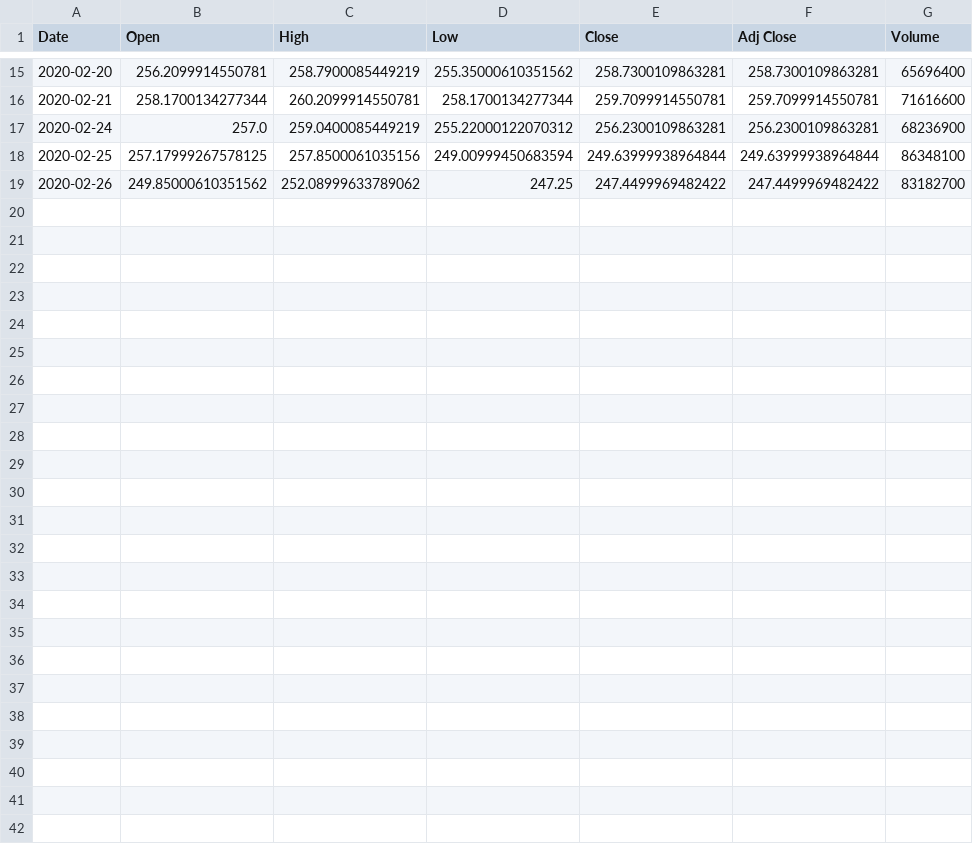
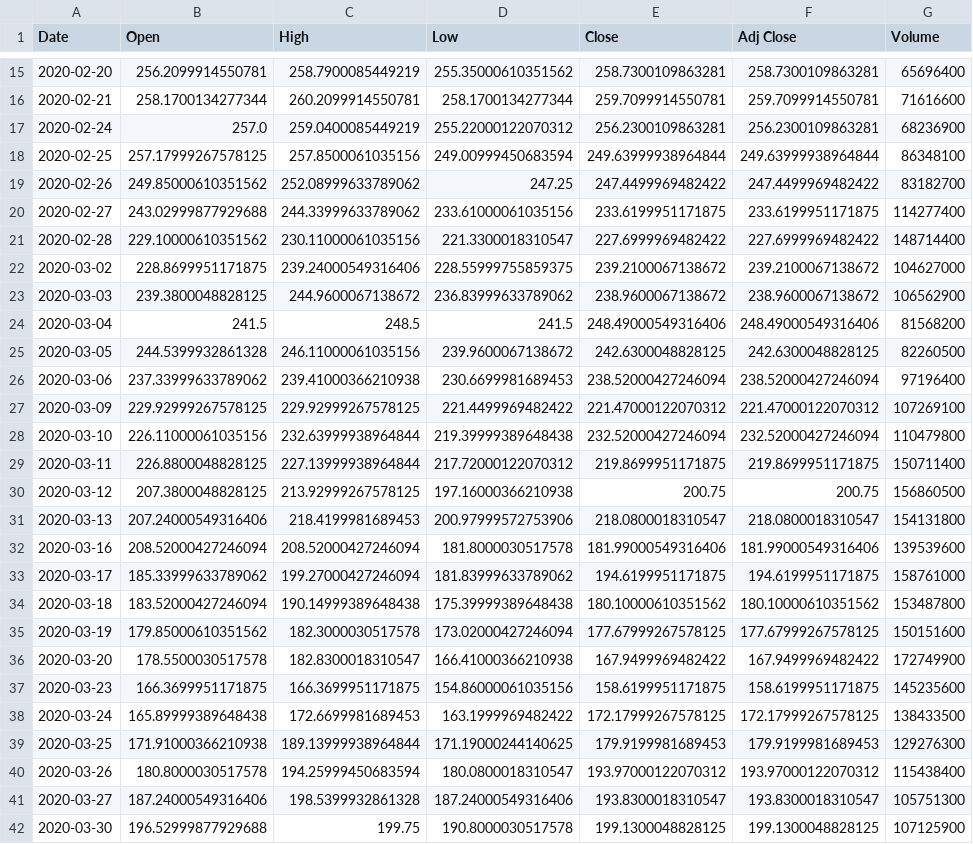
Before and after one commit to MAICATRAN/Group_Project1, a CSV file: Chris_Branch/Output/^SP500-60.csv, drawn as a sheet; only a part is shown, gaps mark what is left out.

Commit message:
Working Master DataFrame.

```diff
--- a/Chris_Branch/Output/^SP500-60.csv
+++ b/Chris_Branch/Output/^SP500-60.csv
@@ -19 +19,24 @@ Date,Open,High,Low,Close,Adj Close,Volume
 2020-02-26,249.85000610351562,252.08999633789062,247.25,247.4499969482422,247.4499969482422,83182700
+2020-02-27,243.02999877929688,244.33999633789062,233.61000061035156,233.6199951171875,233.6199951171875,114277400
+2020-02-28,229.10000610351562,230.11000061035156,221.3300018310547,227.6999969482422,227.6999969482422,148714400
+2020-03-02,228.8699951171875,239.24000549316406,228.55999755859375,239.2100067138672,239.2100067138672,104627000
+2020-03-03,239.3800048828125,244.9600067138672,236.83999633789062,238.9600067138672,238.9600067138672,106562900
+2020-03-04,241.5,248.5,241.5,248.49000549316406,248.49000549316406,81568200
+2020-03-05,244.5399932861328,246.11000061035156,239.9600067138672,242.6300048828125,242.6300048828125,82260500
+2020-03-06,237.33999633789062,239.41000366210938,230.6699981689453,238.52000427246094,238.52000427246094,97196400
+2020-03-09,229.92999267578125,229.92999267578125,221.4499969482422,221.47000122070312,221.47000122070312,107269100
+2020-03-10,226.11000061035156,232.63999938964844,219.39999389648438,232.52000427246094,232.52000427246094,110479800
+2020-03-11,226.8800048828125,227.13999938964844,217.72000122070312,219.8699951171875,219.8699951171875,150711400
+2020-03-12,207.3800048828125,213.92999267578125,197.16000366210938,200.75,200.75,156860500
+2020-03-13,207.24000549316406,218.4199981689453,200.97999572753906,218.0800018310547,218.0800018310547,154131800
+2020-03-16,208.52000427246094,208.52000427246094,181.8000030517578,181.99000549316406,181.99000549316406,139539600
+2020-03-17,185.33999633789062,199.27000427246094,181.83999633789062,194.6199951171875,194.6199951171875,158761000
+2020-03-18,183.52000427246094,190.14999389648438,175.39999389648438,180.10000610351562,180.10000610351562,153487800
+2020-03-19,179.85000610351562,182.3000030517578,173.02000427246094,177.67999267578125,177.67999267578125,150151600
+2020-03-20,178.5500030517578,182.8300018310547,166.41000366210938,167.9499969482422,167.9499969482422,172749900
+2020-03-23,166.3699951171875,166.3699951171875,154.86000061035156,158.6199951171875,158.6199951171875,145235600
+2020-03-24,165.89999389648438,172.6699981689453,163.1999969482422,172.17999267578125,172.17999267578125,138433500
+2020-03-25,171.91000366210938,189.13999938964844,171.19000244140625,179.9199981689453,179.9199981689453,129276300
+2020-03-26,180.8000030517578,194.25999450683594,180.0800018310547,193.97000122070312,193.97000122070312,115438400
+2020-03-27,187.24000549316406,198.5399932861328,187.24000549316406,193.8300018310547,193.8300018310547,105751300
+2020-03-30,196.52999877929688,199.75,190.8000030517578,199.1300048828125,199.1300048828125,107125900
```
Also changed, not shown: Chris_Branch/Output/^SP500-45.csv, 6 other files.
